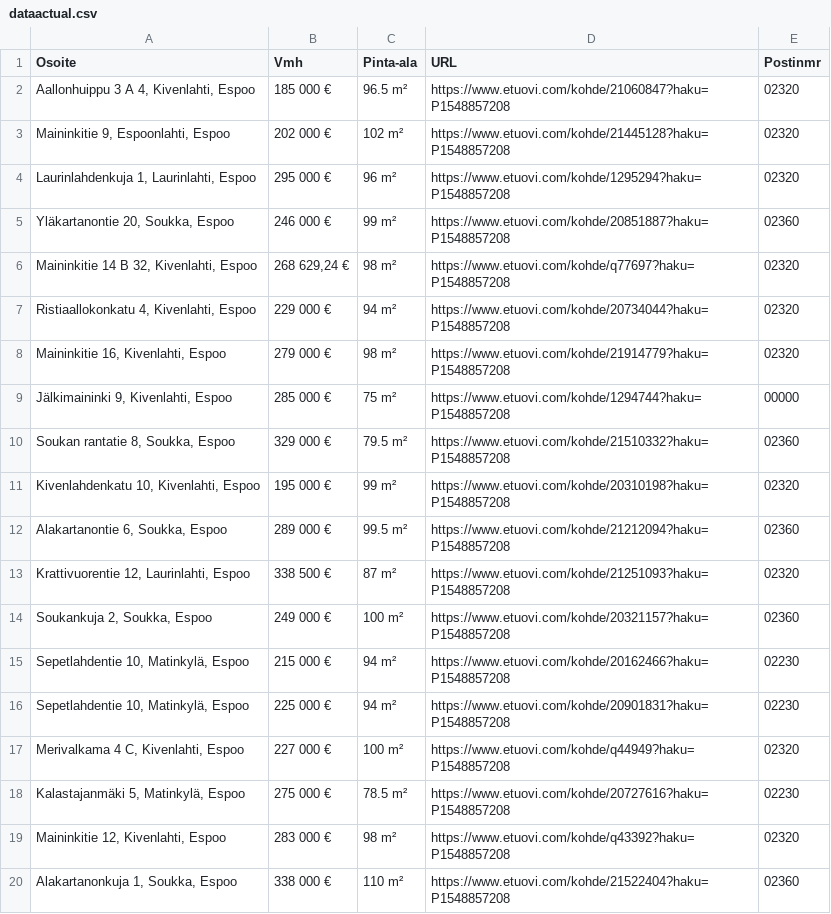
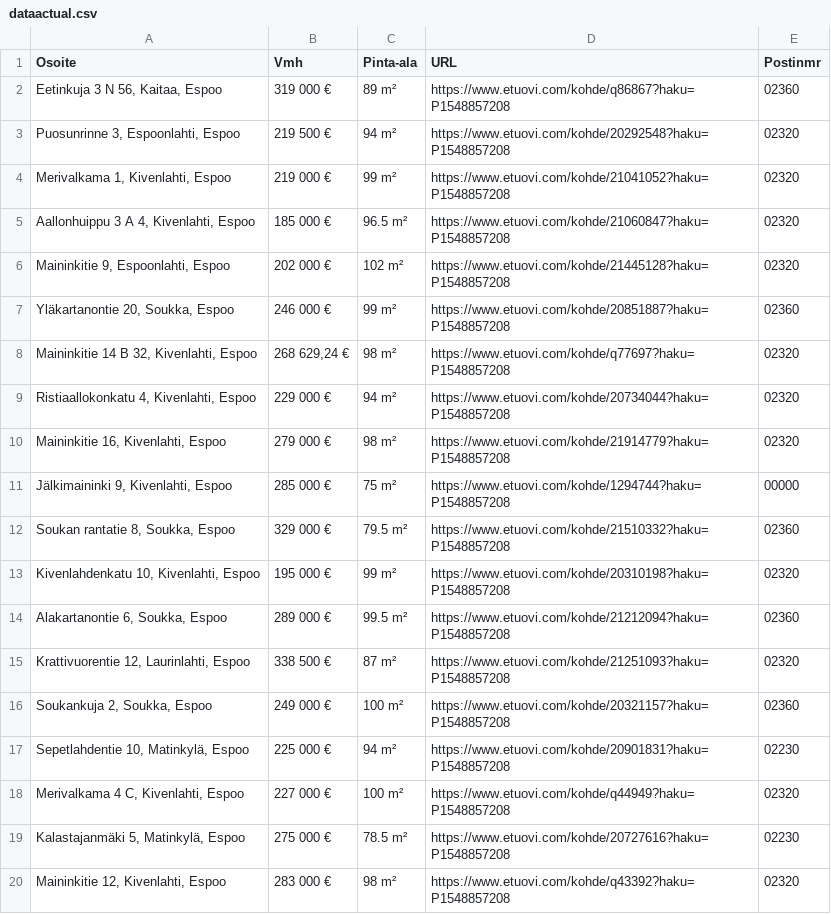
Before and after one commit to RobCac/Asuntohaku, a CSV file: dataactual.csv, drawn as a sheet.

```diff
--- a/dataactual.csv
+++ b/dataactual.csv
@@ -1,5 +1,7 @@
 Osoite,Vmh,Pinta-ala,URL,Postinmr
+"Eetinkuja 3 N 56, Kaitaa, Espoo",319 000 €,89 m²,https://www.etuovi.com/kohde/q86867?haku=P1548857208,02360
+"Puosunrinne 3, Espoonlahti, Espoo",219 500 €,94 m²,https://www.etuovi.com/kohde/20292548?haku=P1548857208,02320
+"Merivalkama 1, Kivenlahti, Espoo",219 000 €,99 m²,https://www.etuovi.com/kohde/21041052?haku=P1548857208,02320
 "Aallonhuippu 3 A 4, Kivenlahti, Espoo",185 000 €,96.5 m²,https://www.etuovi.com/kohde/21060847?haku=P1548857208,02320
 "Maininkitie 9, Espoonlahti, Espoo",202 000 €,102 m²,https://www.etuovi.com/kohde/21445128?haku=P1548857208,02320
-"Laurinlahdenkuja 1, Laurinlahti, Espoo",295 000 €,96 m²,https://www.etuovi.com/kohde/1295294?haku=P1548857208,02320
 "Yläkartanontie 20, Soukka, Espoo",246 000 €,99 m²,https://www.etuovi.com/kohde/20851887?haku=P1548857208,02360
@@ -14,3 +16,2 @@ Osoite,Vmh,Pinta-ala,URL,Postinmr
 "Soukankuja 2, Soukka, Espoo",249 000 €,100 m²,https://www.etuovi.com/kohde/20321157?haku=P1548857208,02360
-"Sepetlahdentie 10, Matinkylä, Espoo",215 000 €,94 m²,https://www.etuovi.com/kohde/20162466?haku=P1548857208,02230
 "Sepetlahdentie 10, Matinkylä, Espoo",225 000 €,94 m²,https://www.etuovi.com/kohde/20901831?haku=P1548857208,02230
@@ -19,2 +20 @@ Osoite,Vmh,Pinta-ala,URL,Postinmr
 "Maininkitie 12, Kivenlahti, Espoo",283 000 €,98 m²,https://www.etuovi.com/kohde/q43392?haku=P1548857208,02320
-"Alakartanonkuja 1, Soukka, Espoo",338 000 €,110 m²,https://www.etuovi.com/kohde/21522404?haku=P1548857208,02360
```
Also changed, not shown: data_clean.csv, data_with_journeys.csv, 6 other files.
